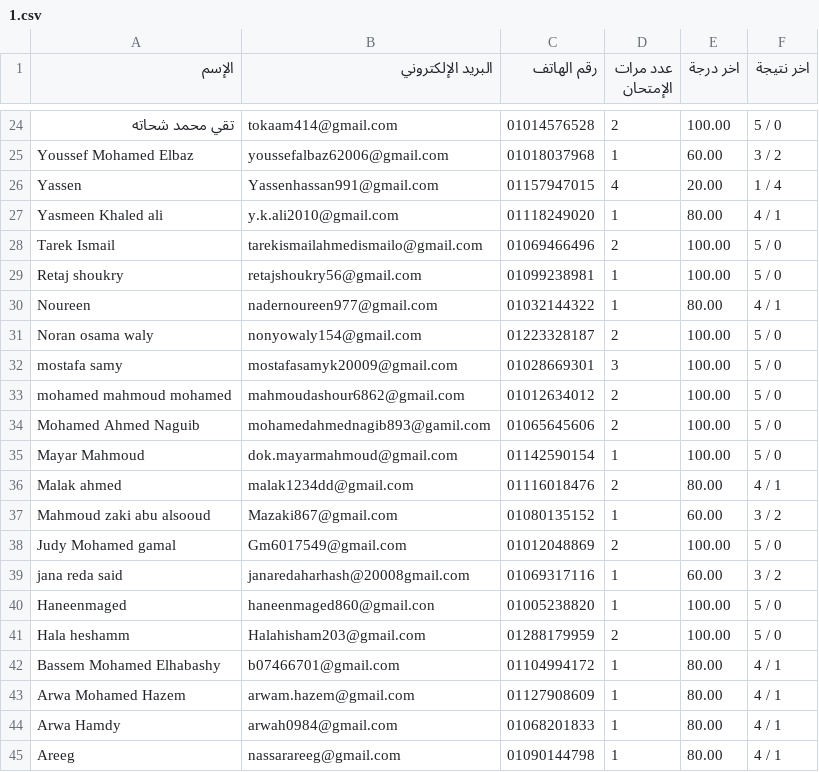
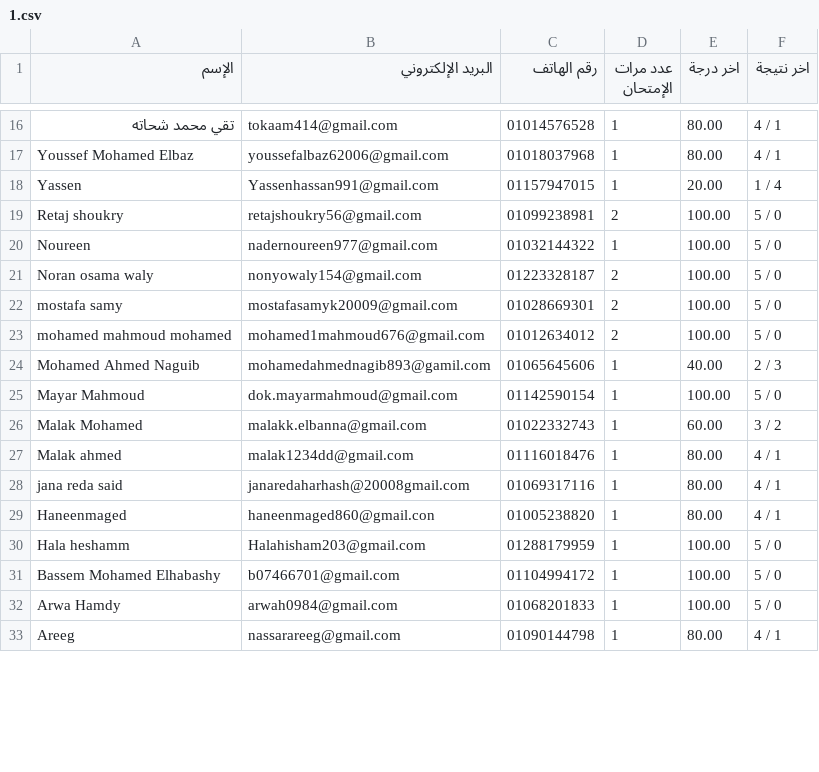
Before and after one commit to Harvovich/Marks-csv, a CSV file: 1.csv, drawn as a sheet; only a part is shown, gaps mark what is left out; the diff covers the shown part only.

```diff
--- a/1.csv
+++ b/1.csv
@@ -24,22 +16,18 @@
-"تقي محمد شحاته","tokaam414@gmail.com","01014576528","2","100.00","5 / 0"
-"Youssef Mohamed Elbaz","youssefalbaz62006@gmail.com","01018037968","1","60.00","3 / 2"
-"Yassen","Yassenhassan991@gmail.com","01157947015","4","20.00","1 / 4"
-"Yasmeen Khaled ali","y.k.ali2010@gmail.com","01118249020","1","80.00","4 / 1"
-"Tarek Ismail","tarekismailahmedismailo@gmail.com","01069466496","2","100.00","5 / 0"
-"Retaj shoukry","retajshoukry56@gmail.com","01099238981","1","100.00","5 / 0"
-"Noureen","nadernoureen977@gmail.com","01032144322","1","80.00","4 / 1"
+"تقي محمد شحاته","tokaam414@gmail.com","01014576528","1","80.00","4 / 1"
+"Youssef Mohamed Elbaz","youssefalbaz62006@gmail.com","01018037968","1","80.00","4 / 1"
+"Yassen","Yassenhassan991@gmail.com","01157947015","1","20.00","1 / 4"
+"Retaj shoukry","retajshoukry56@gmail.com","01099238981","2","100.00","5 / 0"
+"Noureen","nadernoureen977@gmail.com","01032144322","1","100.00","5 / 0"
 "Noran osama waly","nonyowaly154@gmail.com","01223328187","2","100.00","5 / 0"
-"mostafa samy","mostafasamyk20009@gmail.com","01028669301","3","100.00","5 / 0"
-"mohamed mahmoud mohamed","mahmoudashour6862@gmail.com","01012634012","2","100.00","5 / 0"
-"Mohamed Ahmed Naguib","mohamedahmednagib893@gamil.com","01065645606","2","100.00","5 / 0"
+"mostafa samy","mostafasamyk20009@gmail.com","01028669301","2","100.00","5 / 0"
+"mohamed mahmoud mohamed","mohamed1mahmoud676@gmail.com","01012634012","2","100.00","5 / 0"
+"Mohamed Ahmed Naguib","mohamedahmednagib893@gamil.com","01065645606","1","40.00","2 / 3"
 "Mayar Mahmoud","dok.mayarmahmoud@gmail.com","01142590154","1","100.00","5 / 0"
-"Malak ahmed","malak1234dd@gmail.com","01116018476","2","80.00","4 / 1"
-"Mahmoud zaki abu alsooud","Mazaki867@gmail.com","01080135152","1","60.00","3 / 2"
-"Judy Mohamed gamal","Gm6017549@gmail.com","01012048869","2","100.00","5 / 0"
-"jana reda said","janaredaharhash@20008gmail.com","01069317116","1","60.00","3 / 2"
-"Haneenmaged","haneenmaged860@gmail.con","01005238820","1","100.00","5 / 0"
-"Hala heshamm","Halahisham203@gmail.com","01288179959","2","100.00","5 / 0"
-"Bassem Mohamed Elhabashy","b07466701@gmail.com","01104994172","1","80.00","4 / 1"
-"Arwa Mohamed Hazem","arwam.hazem@gmail.com","01127908609","1","80.00","4 / 1"
-"Arwa Hamdy","arwah0984@gmail.com","01068201833","1","80.00","4 / 1"
+"Malak Mohamed","malakk.elbanna@gmail.com","01022332743","1","60.00","3 / 2"
+"Malak ahmed","malak1234dd@gmail.com","01116018476","1","80.00","4 / 1"
+"jana reda said","janaredaharhash@20008gmail.com","01069317116","1","80.00","4 / 1"
+"Haneenmaged","haneenmaged860@gmail.con","01005238820","1","80.00","4 / 1"
+"Hala heshamm","Halahisham203@gmail.com","01288179959","1","100.00","5 / 0"
+"Bassem Mohamed Elhabashy","b07466701@gmail.com","01104994172","1","100.00","5 / 0"
+"Arwa Hamdy","arwah0984@gmail.com","01068201833","1","100.00","5 / 0"
 "Areeg","nassarareeg@gmail.com","01090144798","1","80.00","4 / 1"
```
Also changed, not shown: 1 added row, 11 removed rows and 29 edited cells elsewhere in this file.
